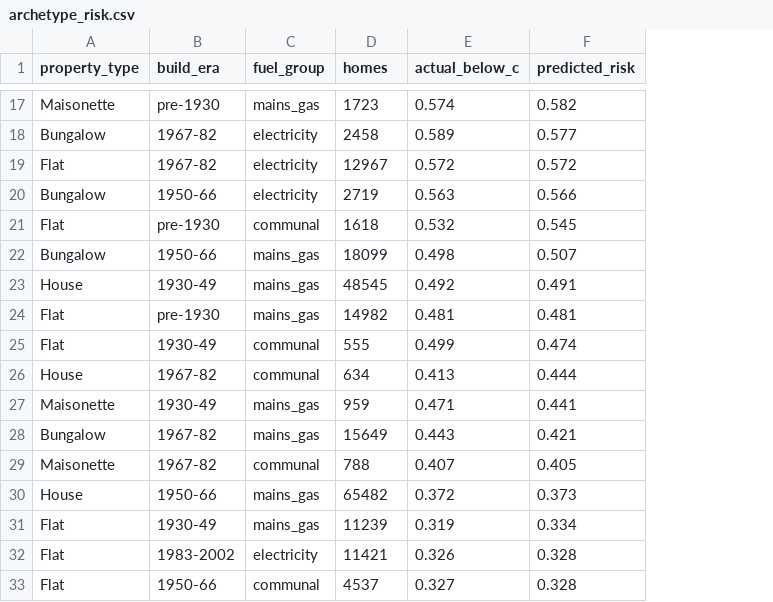
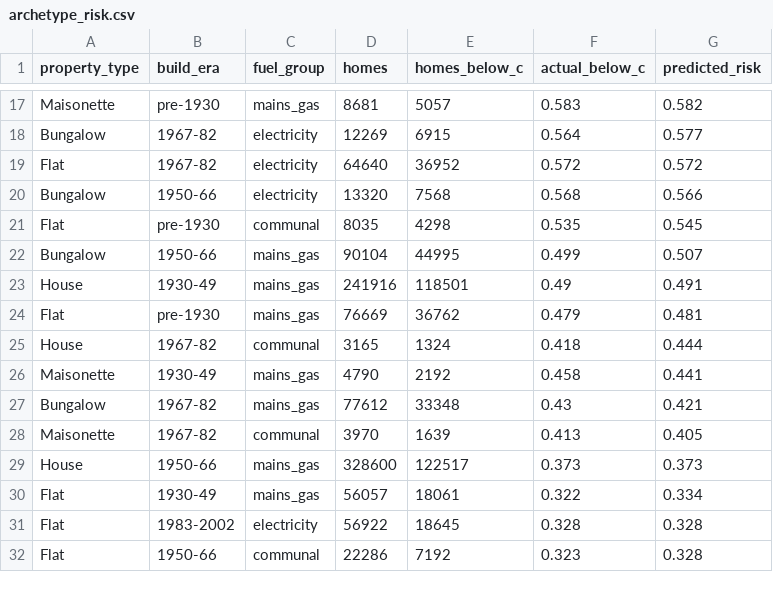
Before and after one commit to BHobbs-0/social-housing-energy-risk, a CSV file: reports/england/archetype_risk.csv, drawn as a sheet; only a part is shown, gaps mark what is left out; removed rows and columns are numbered as before the commit, all else as after; the diff covers the shown part only; the diff names each change by its address in the sheet, - before the commit and + after, or states it on an @@ line.

Commit message:
Count archetype homes across all homes, matching the text

```diff
--- a/reports/england/archetype_risk.csv
+++ b/reports/england/archetype_risk.csv
+column E (homes_below_c), rows 17-32: 5057 | 6915 | 36952 | 7568 | 4298 | 44995 | 118501 | 36762 | 1324 | 2192 | 33348 | 1639 | 122517 | 18061 | 18645 | 7192
-D17 (homes): 1723
+D17 (homes): 8681
-F17 (actual_below_c): 0.574
+F17 (actual_below_c): 0.583
-D18 (homes): 2458
+D18 (homes): 12269
-F18 (actual_below_c): 0.589
+F18 (actual_below_c): 0.564
-D19 (homes): 12967
+D19 (homes): 64640
-D20 (homes): 2719
+D20 (homes): 13320
-F20 (actual_below_c): 0.563
+F20 (actual_below_c): 0.568
-D21 (homes): 1618
+D21 (homes): 8035
-F21 (actual_below_c): 0.532
+F21 (actual_below_c): 0.535
-D22 (homes): 18099
+D22 (homes): 90104
-F22 (actual_below_c): 0.498
+F22 (actual_below_c): 0.499
-D23 (homes): 48545
+D23 (homes): 241916
-F23 (actual_below_c): 0.492
+F23 (actual_below_c): 0.49
-D24 (homes): 14982
+D24 (homes): 76669
-F24 (actual_below_c): 0.481
+F24 (actual_below_c): 0.479
-row 25: Flat | 1930-49 | communal | 555 | 0.499 | 0.474
-D25 (homes): 634
+D25 (homes): 3165
-F25 (actual_below_c): 0.413
+F25 (actual_below_c): 0.418
-D26 (homes): 959
+D26 (homes): 4790
-F26 (actual_below_c): 0.471
+F26 (actual_below_c): 0.458
-D27 (homes): 15649
+D27 (homes): 77612
-F27 (actual_below_c): 0.443
+F27 (actual_below_c): 0.43
-D28 (homes): 788
+D28 (homes): 3970
-F28 (actual_below_c): 0.407
+F28 (actual_below_c): 0.413
-D29 (homes): 65482
+D29 (homes): 328600
-F29 (actual_below_c): 0.372
+F29 (actual_below_c): 0.373
-D30 (homes): 11239
+D30 (homes): 56057
-F30 (actual_below_c): 0.319
+F30 (actual_below_c): 0.322
-D31 (homes): 11421
+D31 (homes): 56922
-F31 (actual_below_c): 0.326
+F31 (actual_below_c): 0.328
-D32 (homes): 4537
+D32 (homes): 22286
-F32 (actual_below_c): 0.327
+F32 (actual_below_c): 0.323
```
Also changed, not shown: 64 edited cells elsewhere in this file, reports/archetype_risk.csv, 5 other files.
